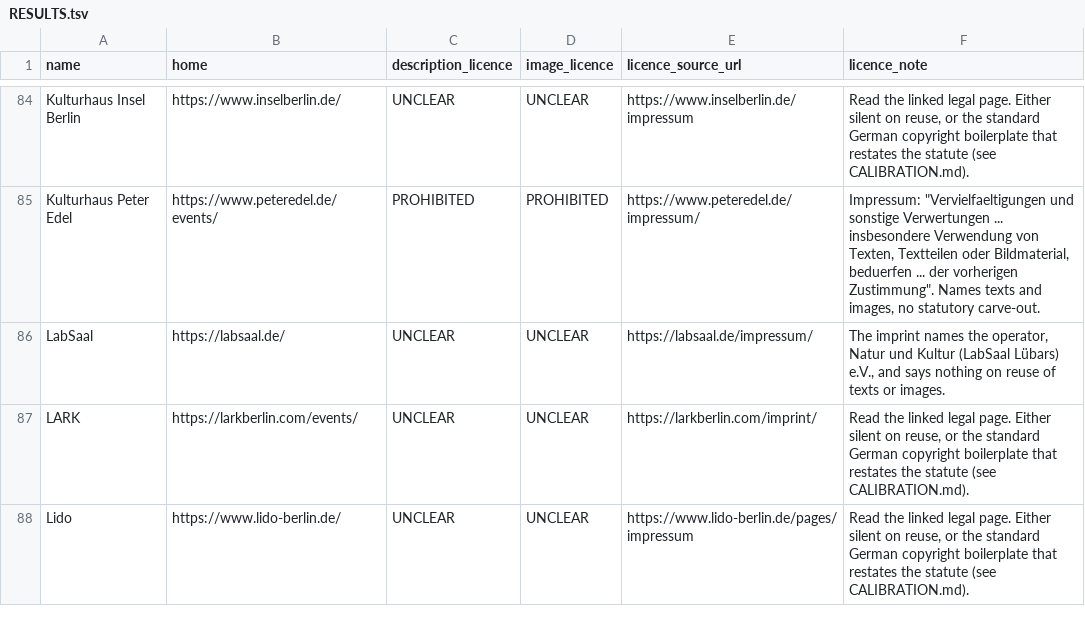
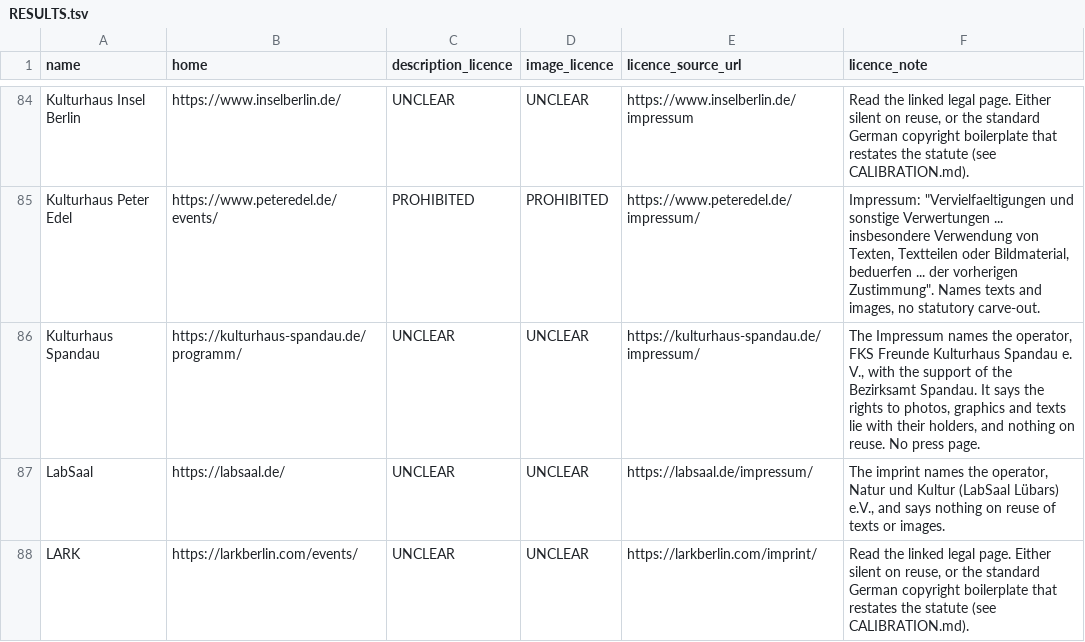
Before and after one commit to enorm-labs/event-junkie, a TSV file: docs/licence-review/RESULTS.tsv, drawn as a sheet; only a part is shown, gaps mark what is left out; the shorter side is filled out with more unchanged rows; the diff names each change by its address in the sheet, - before the commit and + after, or states it on an @@ line.

```diff
--- a/docs/licence-review/RESULTS.tsv
+++ b/docs/licence-review/RESULTS.tsv
+row 86: Kulturhaus Spandau | https://kulturhaus-spandau.de/programm/ | UNCLEAR | UNCLEAR | https://kulturhaus-spandau.de/impressum/ | The Impressum names the operator, FKS Freunde Kulturhaus Spandau e. V., with the support of the Bezirksamt Spandau. It says the rights to photos, graphics and texts lie with their holders, and nothing on reuse. No press page.
```
Also changed, not shown: 12 other files.
